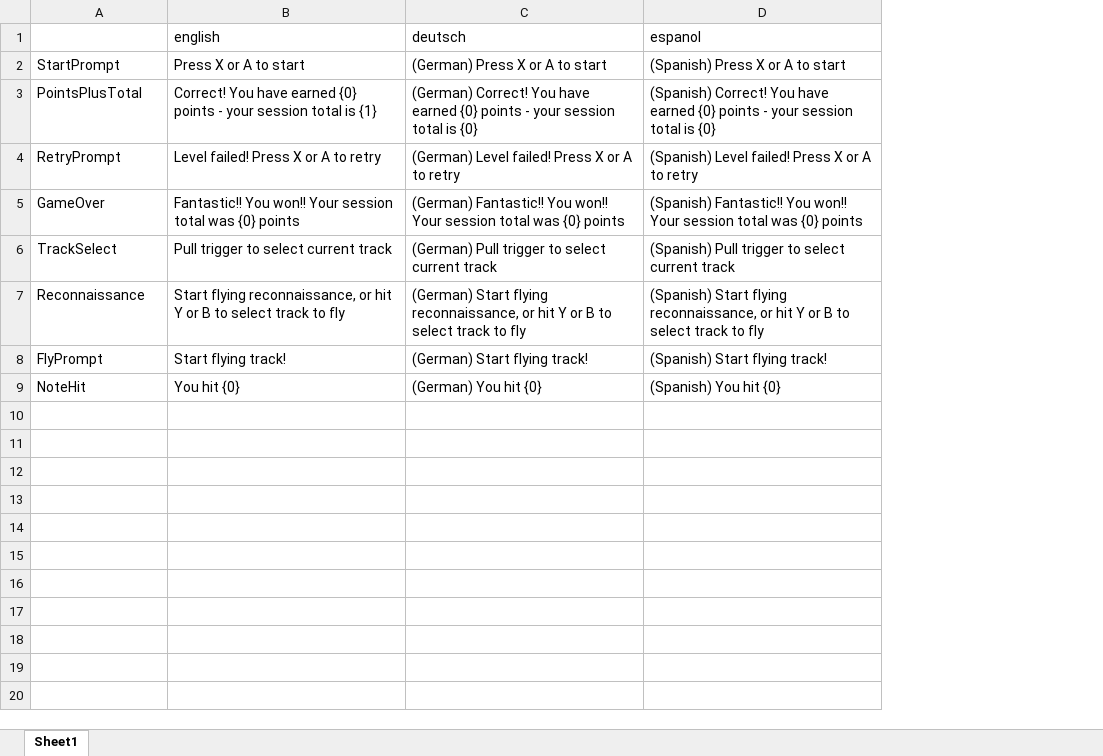
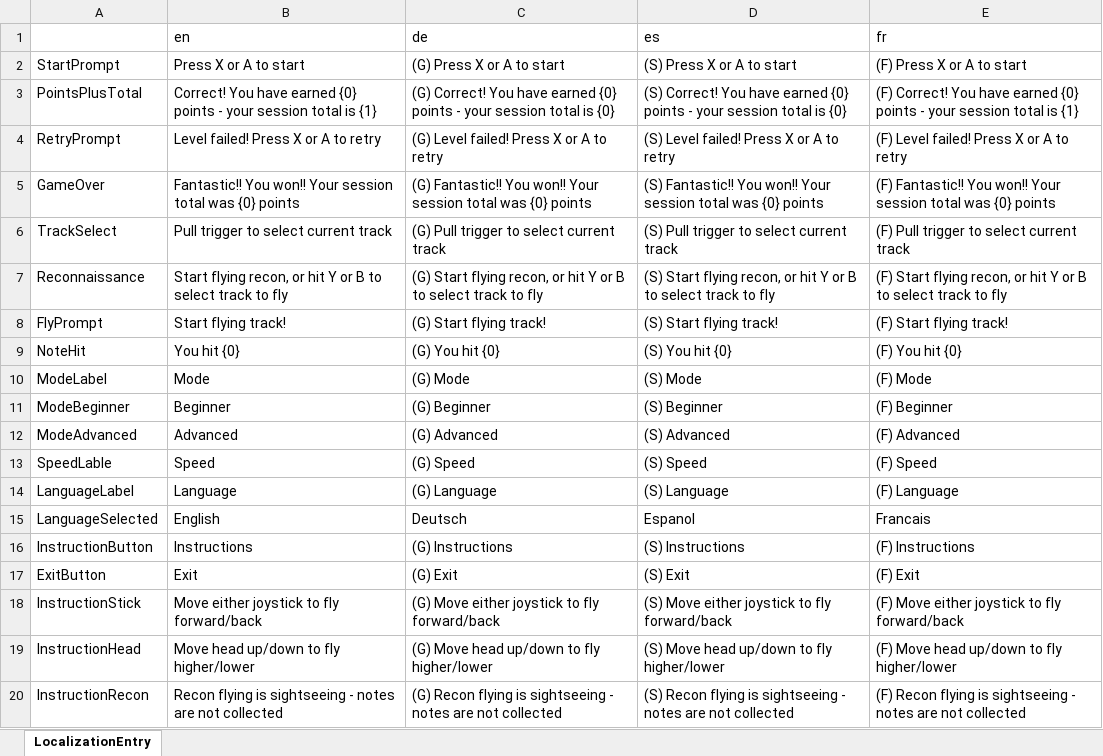
Before and after one commit to ManuhManuh/OctaviCopterFestival, an Excel workbook: Assets/Resources/LocalizationEntry.xlsx, sheet LocalizationEntry, drawn as a sheet; only a part is shown; values as stored, in another font and other column widths than the file's, no borders; removed rows and columns are numbered as before the commit, all else as after; the diff covers the shown part only; the diff names each change by its address in the sheet, - before the commit and + after, or states it on an @@ line.

Commit message:
Localization Complete
All localization functions complete, last language used stored and restored next session

```diff
--- a/Assets/Resources/LocalizationEntry.xlsx (sheet LocalizationEntry)
+++ b/Assets/Resources/LocalizationEntry.xlsx (sheet LocalizationEntry)
-sheet tab: Sheet1
+sheet tab: LocalizationEntry
-column C (deutsch), rows 2-9: (German) Press X or A to start | (German) Correct! You have earned {0} points - your session total is {0} | (German) Level failed! Press X or A to retry | (German) Fantastic!! You won!! Your session total was {0} points | (German) Pull trigger to select current track | (German) Start flying reconnaissance, or hit Y or B to select track to fly | (German) Start flying track! | (German) You hit {0}
-column D (espanol), rows 2-9: (Spanish) Press X or A to start | (Spanish) Correct! You have earned {0} points - your session total is {0} | (Spanish) Level failed! Press X or A to retry | (Spanish) Fantastic!! You won!! Your session total was {0} points | (Spanish) Pull trigger to select current track | (Spanish) Start flying reconnaissance, or hit Y or B to select track to fly | (Spanish) Start flying track! | (Spanish) You hit {0}
+column C (de), rows 2-9: (G) Press X or A to start | (G) Correct! You have earned {0} points - your session total is {0} | (G) Level failed! Press X or A to retry | (G) Fantastic!! You won!! Your session total was {0} points | (G) Pull trigger to select current track | (G) Start flying recon, or hit Y or B to select track to fly | (G) Start flying track! | (G) You hit {0}
+column D (es), rows 2-9: (S) Press X or A to start | (S) Correct! You have earned {0} points - your session total is {0} | (S) Level failed! Press X or A to retry | (S) Fantastic!! You won!! Your session total was {0} points | (S) Pull trigger to select current track | (S) Start flying recon, or hit Y or B to select track to fly | (S) Start flying track! | (S) You hit {0}
+column E (fr), rows 2-9: (F) Press X or A to start | (F) Correct! You have earned {0} points - your session total is {1} | (F) Level failed! Press X or A to retry | (F) Fantastic!! You won!! Your session total was {0} points | (F) Pull trigger to select current track | (F) Start flying recon, or hit Y or B to select track to fly | (F) Start flying track! | (F) You hit {0}
-B1: english
+B1: en
-B7 (en): Start flying reconnaissance, or hit…
+B7 (en): Start flying recon, or hit…
+row 10: ModeLabel | Mode | (G) Mode | (S) Mode | (F) Mode
+row 11: ModeBeginner | Beginner | (G) Beginner | (S) Beginner | (F) Beginner
+row 12: ModeAdvanced | Advanced | (G) Advanced | (S) Advanced | (F) Advanced
+row 13: SpeedLable | Speed | (G) Speed | (S) Speed | (F) Speed
+row 14: LanguageLabel | Language | (G) Language | (S) Language | (F) Language
+row 15: LanguageSelected | English | Deutsch | Espanol | Francais
+row 16: InstructionButton | Instructions | (G) Instructions | (S) Instructions | (F) Instructions
+row 17: ExitButton | Exit | (G) Exit | (S) Exit | (F) Exit
+row 18: InstructionStick | Move either joystick to fly forward/back | (G) Move either joystick to fly forward/back | (S) Move either joystick to fly forward/back | (F) Move either joystick to fly forward/back
+row 19: InstructionHead | Move head up/down to fly higher/lower | (G) Move head up/down to fly higher/lower | (S) Move head up/down to fly higher/lower | (F) Move head up/down to fly higher/lower
+row 20: InstructionRecon | Recon flying is sightseeing - notes are not collected | (G) Recon flying is sightseeing - notes are not collected | (S) Recon flying is sightseeing - notes are not collected | (F) Recon flying is sightseeing - notes are not collected
```
Also changed, not shown: 9 added rows elsewhere in this sheet, 8 other files.
